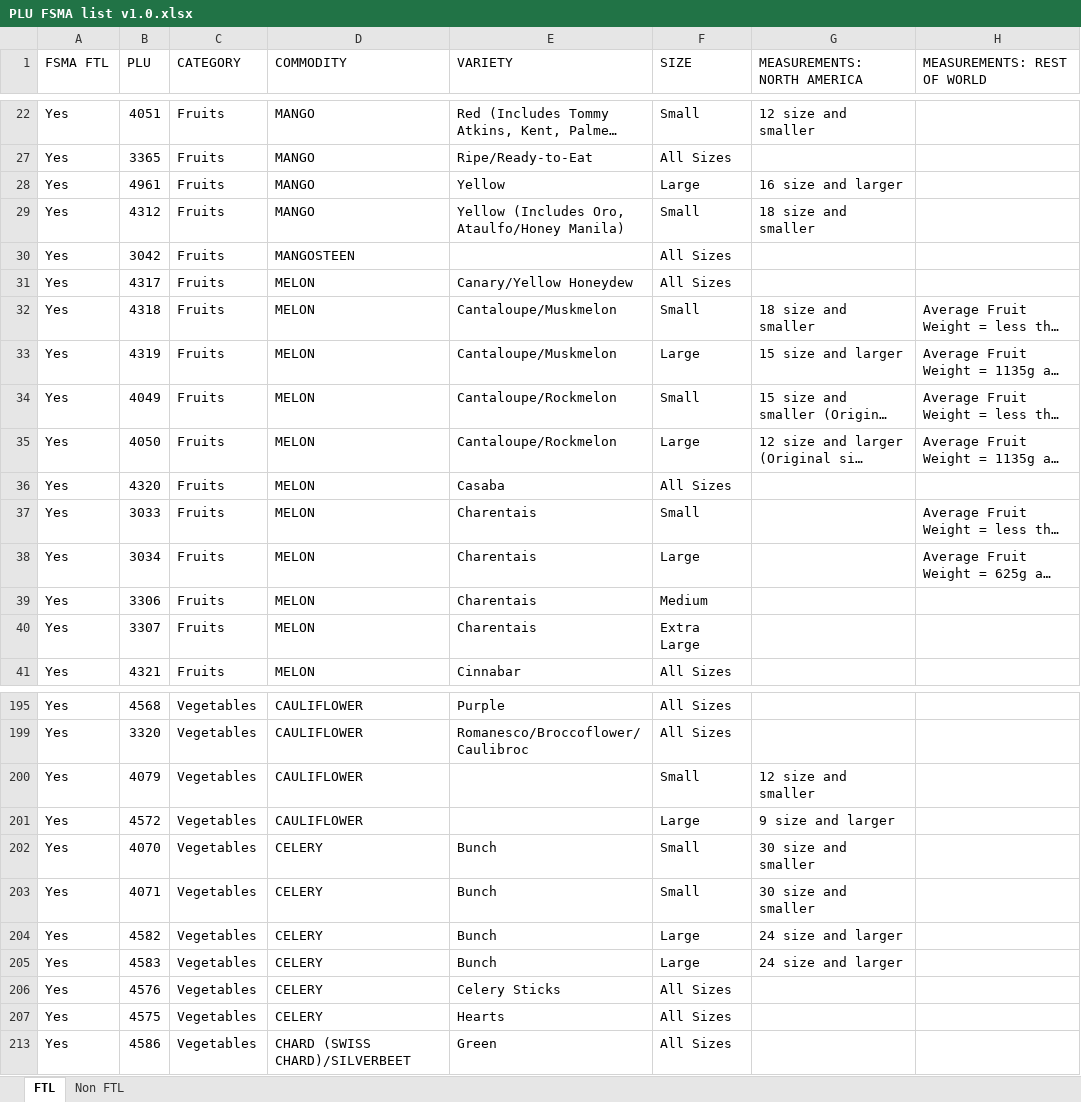
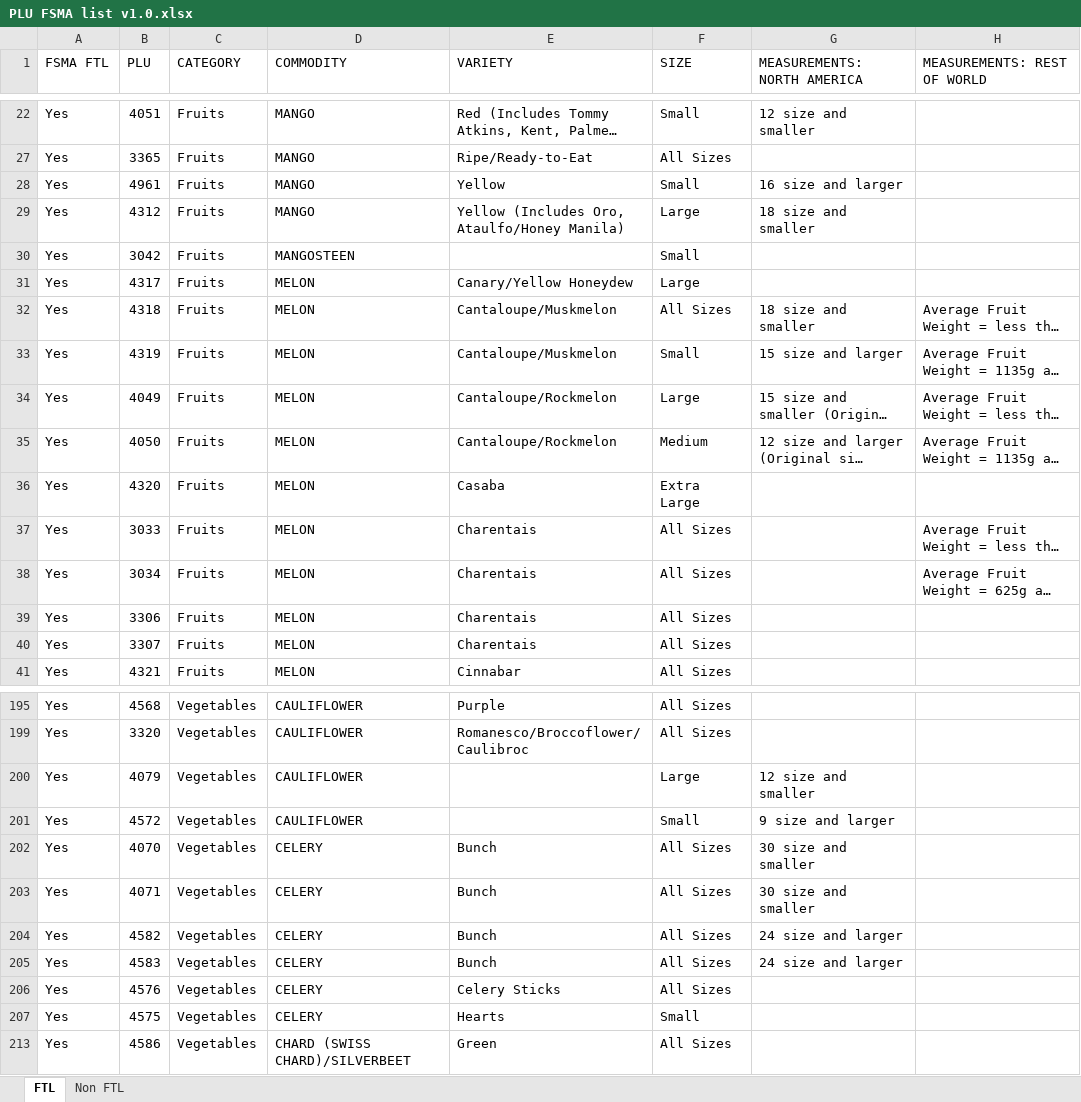
Before and after one commit to PyRchitect/PyDevAlgebra, an Excel workbook: M03/GST/PLU/PLU FSMA list v1.0.xlsx, sheet FTL, drawn as a sheet; only a part is shown, gaps mark what is left out; long unchanged cells end in …; values as stored, in another font and other column widths than the file's, no borders; the diff covers the shown part only; the diff names each change by its address in the sheet, - before the commit and + after, or states it on an @@ line.

```diff
--- a/M03/GST/PLU/PLU FSMA list v1.0.xlsx (sheet FTL)
+++ b/M03/GST/PLU/PLU FSMA list v1.0.xlsx (sheet FTL)
-F28 (SIZE): Large
+F28 (SIZE): Small
-F29 (SIZE): Small
+F29 (SIZE): Large
-F30 (SIZE): All Sizes
+F30 (SIZE): Small
-F31 (SIZE): All Sizes
+F31 (SIZE): Large
-F32 (SIZE): Small
+F32 (SIZE): All Sizes
-F33 (SIZE): Large
+F33 (SIZE): Small
-F34 (SIZE): Small
+F34 (SIZE): Large
-F35 (SIZE): Large
+F35 (SIZE): Medium
-F36 (SIZE): All Sizes
+F36 (SIZE): Extra Large
-F37 (SIZE): Small
+F37 (SIZE): All Sizes
-F38 (SIZE): Large
+F38 (SIZE): All Sizes
-F39 (SIZE): Medium
+F39 (SIZE): All Sizes
-F40 (SIZE): Extra Large
+F40 (SIZE): All Sizes
-F200 (SIZE): Small
+F200 (SIZE): Large
-F201 (SIZE): Large
+F201 (SIZE): Small
-F202:F203 (SIZE): Small
+F202:F203 (SIZE): All Sizes
-F204:F205 (SIZE): Large
+F204:F205 (SIZE): All Sizes
-F207 (SIZE): All Sizes
+F207 (SIZE): Small
```
Also changed, not shown: 18 edited cells elsewhere in this sheet, sheet Non FTL, hidden cells, 1 other file.
